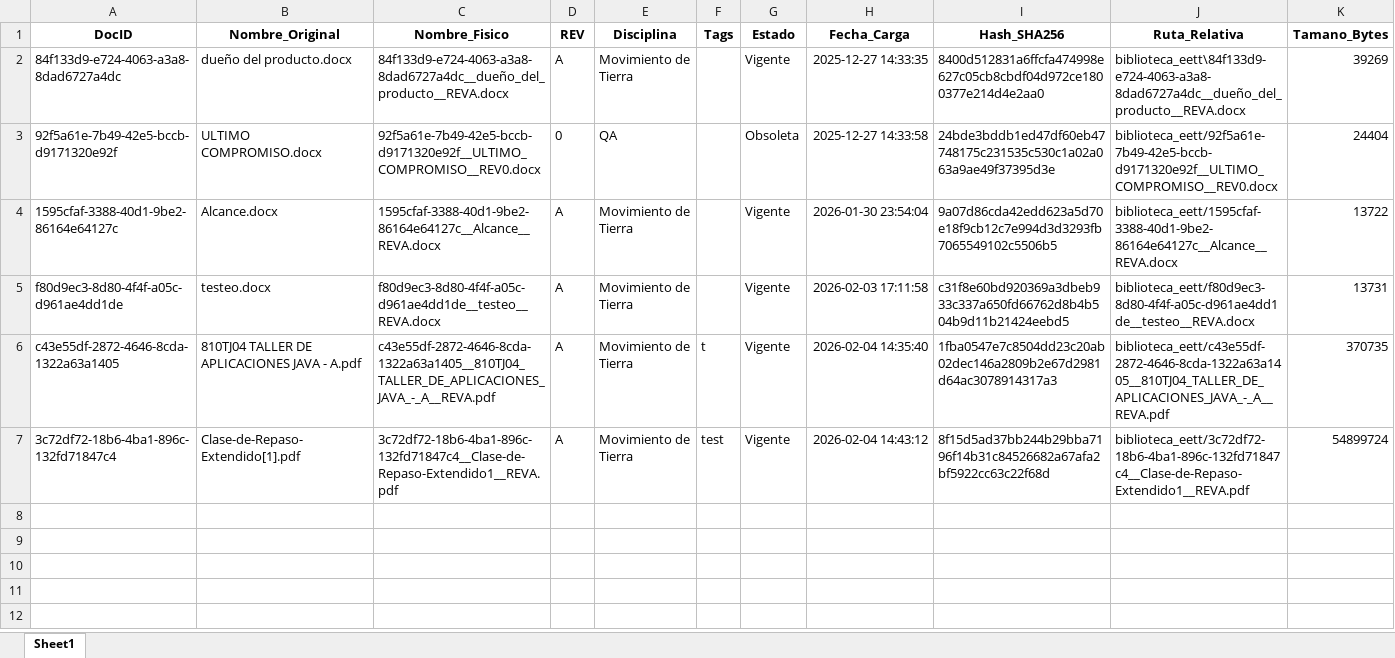
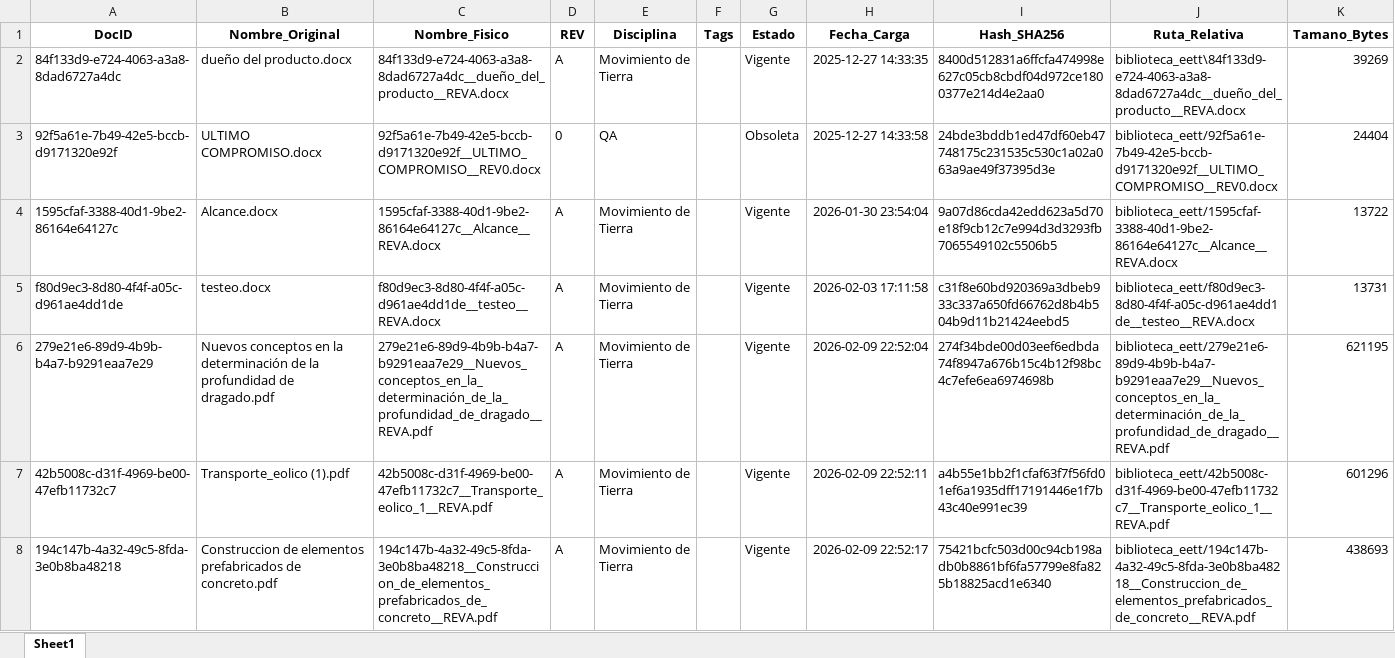
Before and after one commit to NoPosYo1/AAaa, an Excel workbook: qintegrity_biblioteca.xlsx, sheet Sheet1, drawn as a sheet; values as stored, in another font and other column widths than the file's, no borders; removed rows and columns are numbered as before the commit, all else as after; the diff names each change by its address in the sheet, - before the commit and + after, or states it on an @@ line.

```diff
--- a/qintegrity_biblioteca.xlsx (sheet Sheet1)
+++ b/qintegrity_biblioteca.xlsx (sheet Sheet1)
-row 6: c43e55df-2872-4646-8cda-1322a63a1405 | 810TJ04 TALLER DE APLICACIONES JAVA - A.pdf | c43e55df-2872-4646-8cda-1322a63a1405__810TJ04_TALLER_DE_APLICACIONES_JAVA_-_A__REVA.pdf | A | Movimiento de Tierra | t | Vigente | 2026-02-04 14:35:40 | 1fba0547e7c8504dd23c20ab02dec146a2809b2e67d2981d64ac3078914317a3 | biblioteca_eett/c43e55df-2872-4646-8cda-1322a63a1405__810TJ04_TALLER_DE_APLICACIONES_JAVA_-_A__REVA.pdf | 370735
-row 7: 3c72df72-18b6-4ba1-896c-132fd71847c4 | Clase-de-Repaso-Extendido[1].pdf | 3c72df72-18b6-4ba1-896c-132fd71847c4__Clase-de-Repaso-Extendido1__REVA.pdf | A | Movimiento de Tierra | test | Vigente | 2026-02-04 14:43:12 | 8f15d5ad37bb244b29bba7196f14b31c84526682a67afa2bf5922cc63c22f68d | biblioteca_eett/3c72df72-18b6-4ba1-896c-132fd71847c4__Clase-de-Repaso-Extendido1__REVA.pdf | 54899724
+row 6: 279e21e6-89d9-4b9b-b4a7-b9291eaa7e29 | Nuevos conceptos en la determinación de la profundidad de dragado.pdf | 279e21e6-89d9-4b9b-b4a7-b9291eaa7e29__Nuevos_conceptos_en_la_determinación_de_la_profundidad_de_dragado__REVA.pdf | A | Movimiento de Tierra |  | Vigente | 2026-02-09 22:52:04 | 274f34bde00d03eef6edbda74f8947a676b15c4b12f98bc4c7efe6ea6974698b | biblioteca_eett/279e21e6-89d9-4b9b-b4a7-b9291eaa7e29__Nuevos_conceptos_en_la_determinación_de_la_profundidad_de_dragado__REVA.pdf | 621195
+row 7: 42b5008c-d31f-4969-be00-47efb11732c7 | Transporte_eolico (1).pdf | 42b5008c-d31f-4969-be00-47efb11732c7__Transporte_eolico_1__REVA.pdf | A | Movimiento de Tierra |  | Vigente | 2026-02-09 22:52:11 | a4b55e1bb2f1cfaf63f7f56fd01ef6a1935dff17191446e1f7b43c40e991ec39 | biblioteca_eett/42b5008c-d31f-4969-be00-47efb11732c7__Transporte_eolico_1__REVA.pdf | 601296
+row 8: 194c147b-4a32-49c5-8fda-3e0b8ba48218 | Construccion de elementos prefabricados de concreto.pdf | 194c147b-4a32-49c5-8fda-3e0b8ba48218__Construccion_de_elementos_prefabricados_de_concreto__REVA.pdf | A | Movimiento de Tierra |  | Vigente | 2026-02-09 22:52:17 | 75421bcfc503d00c94cb198adb0b8861bf6fa57799e8fa825b18825acd1e6340 | biblioteca_eett/194c147b-4a32-49c5-8fda-3e0b8ba48218__Construccion_de_elementos_prefabricados_de_concreto__REVA.pdf | 438693
```
Also changed, not shown: 27 other files.
